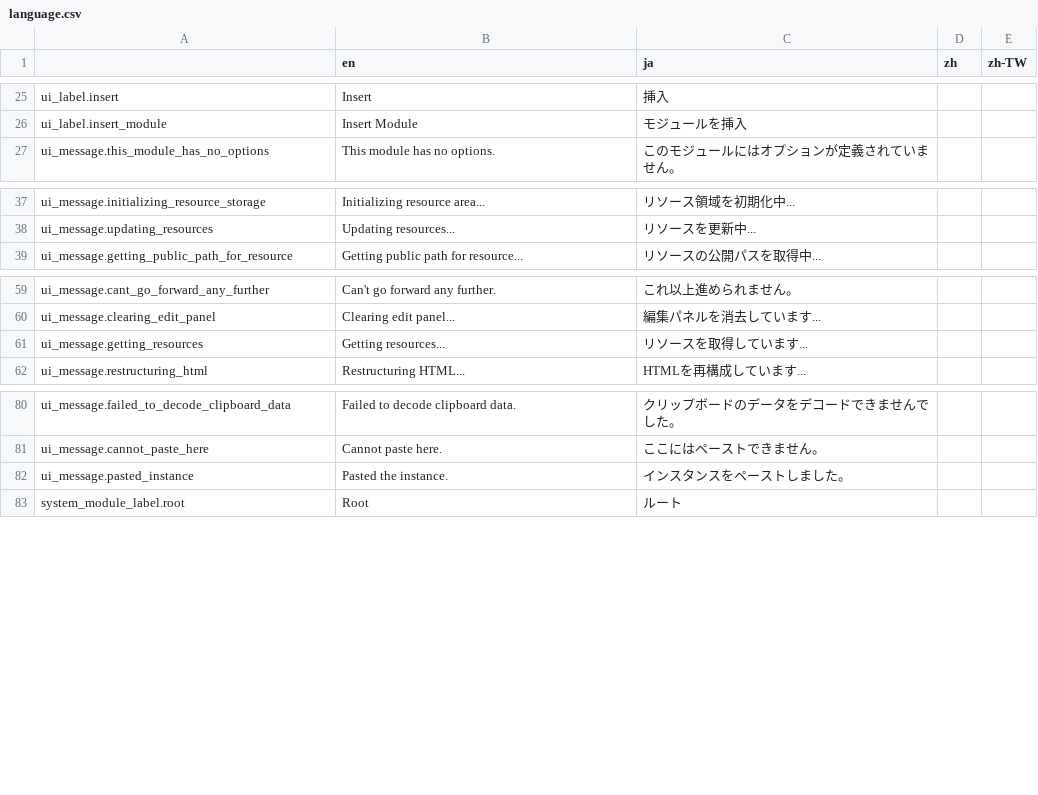
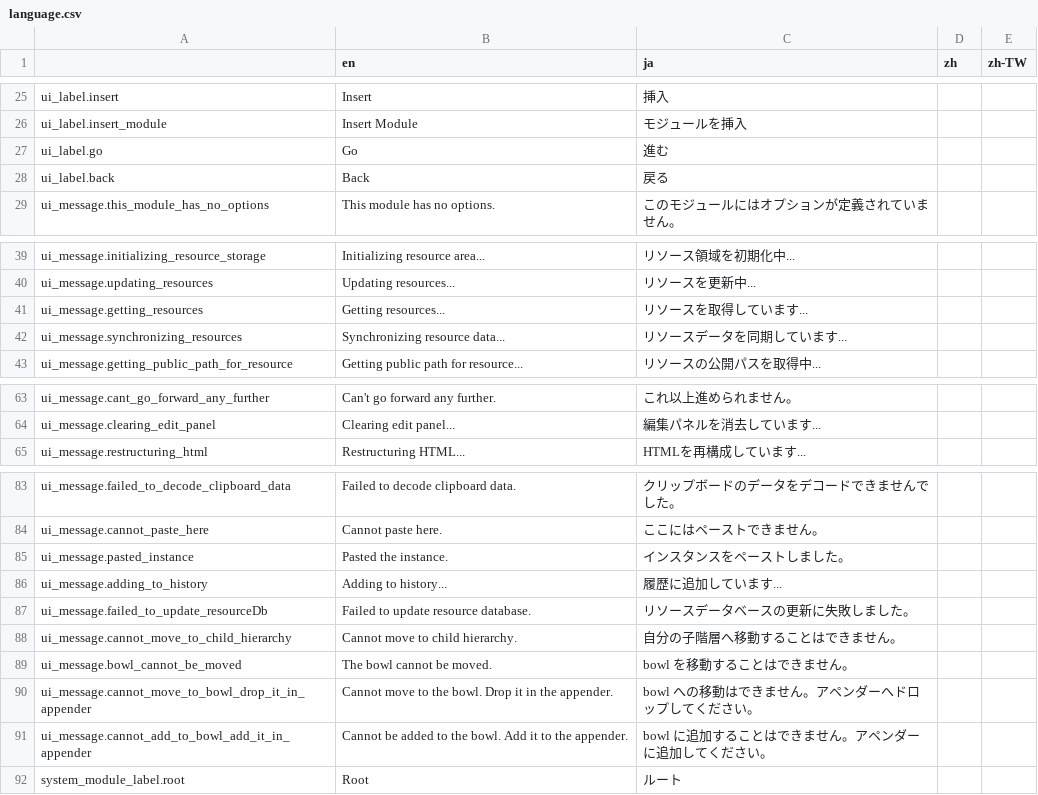
Before and after one commit to broccoli-html-editor/broccoli-html-editor, a CSV file: data/language.csv, drawn as a sheet; only a part is shown, gaps mark what is left out.

```diff
--- a/data/language.csv
+++ b/data/language.csv
@@ -26,2 +26,4 @@ ui_label.insert,"Insert","挿入",,
 ui_label.insert_module,"Insert Module","モジュールを挿入",,
+ui_label.go,"Go","進む",,
+ui_label.back,"Back","戻る",,
 ui_message.this_module_has_no_options,"This module has no options.","このモジュールにはオプションが定義されていません。",,
@@ -38,2 +40,4 @@ ui_message.initializing_resource_storage,"Initializing resource area...","リソ
 ui_message.updating_resources,"Updating resources...","リソースを更新中...",,
+ui_message.getting_resources,"Getting resources...","リソースを取得しています...",,
+ui_message.synchronizing_resources,"Synchronizing resource data...","リソースデータを同期しています...",,
 ui_message.getting_public_path_for_resource,"Getting public path for resource...","リソースの公開パスを取得中...",,
@@ -60,3 +64,2 @@ ui_message.cant_go_forward_any_further,"Can't go forward any further.","これ
 ui_message.clearing_edit_panel,"Clearing edit panel...","編集パネルを消去しています...",,
-ui_message.getting_resources,"Getting resources...","リソースを取得しています...",,
 ui_message.restructuring_html,"Restructuring HTML...","HTMLを再構成しています...",,
@@ -82,2 +85,8 @@ ui_message.cannot_paste_here,"Cannot paste here.","ここにはペーストで
 ui_message.pasted_instance,"Pasted the instance.","インスタンスをペーストしました。",,
+ui_message.adding_to_history,"Adding to history...","履歴に追加しています...",,
+ui_message.failed_to_update_resourceDb,"Failed to update resource database.","リソースデータベースの更新に失敗しました。",,
+ui_message.cannot_move_to_child_hierarchy,"Cannot move to child hierarchy.","自分の子階層へ移動することはできません。",,
+ui_message.bowl_cannot_be_moved,"The bowl cannot be moved.","bowl を移動することはできません。",,
+ui_message.cannot_move_to_bowl_drop_it_in_appender,"Cannot move to the bowl. Drop it in the appender.","bowl への移動はできません。アペンダーへドロップしてください。",,
+ui_message.cannot_add_to_bowl_add_it_in_appender,"Cannot be added to the bowl. Add it to the appender.","bowl に追加することはできません。アペンダーに追加してください。",,
 system_module_label.root,"Root","ルート",,
```
Also changed, not shown: 2 other files.
